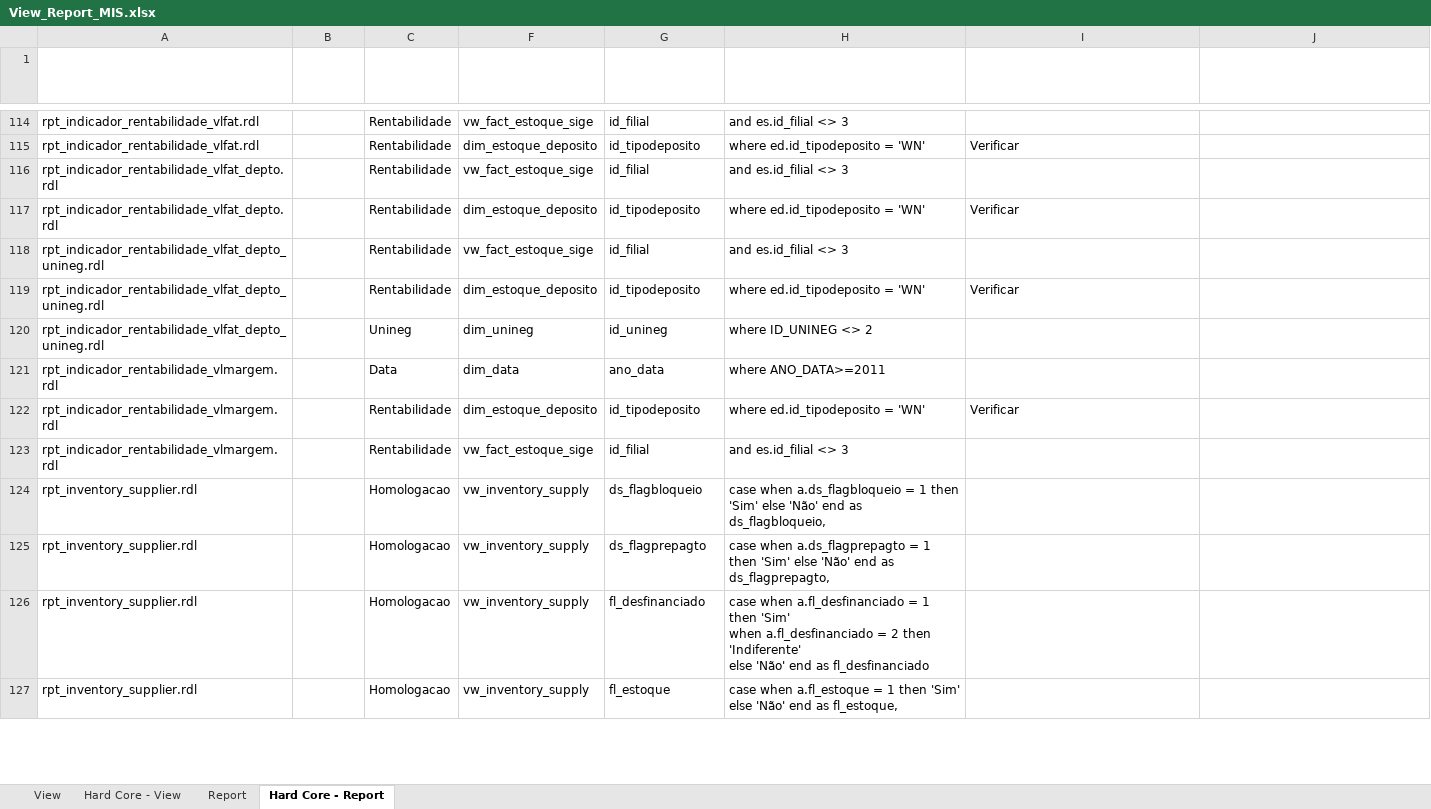
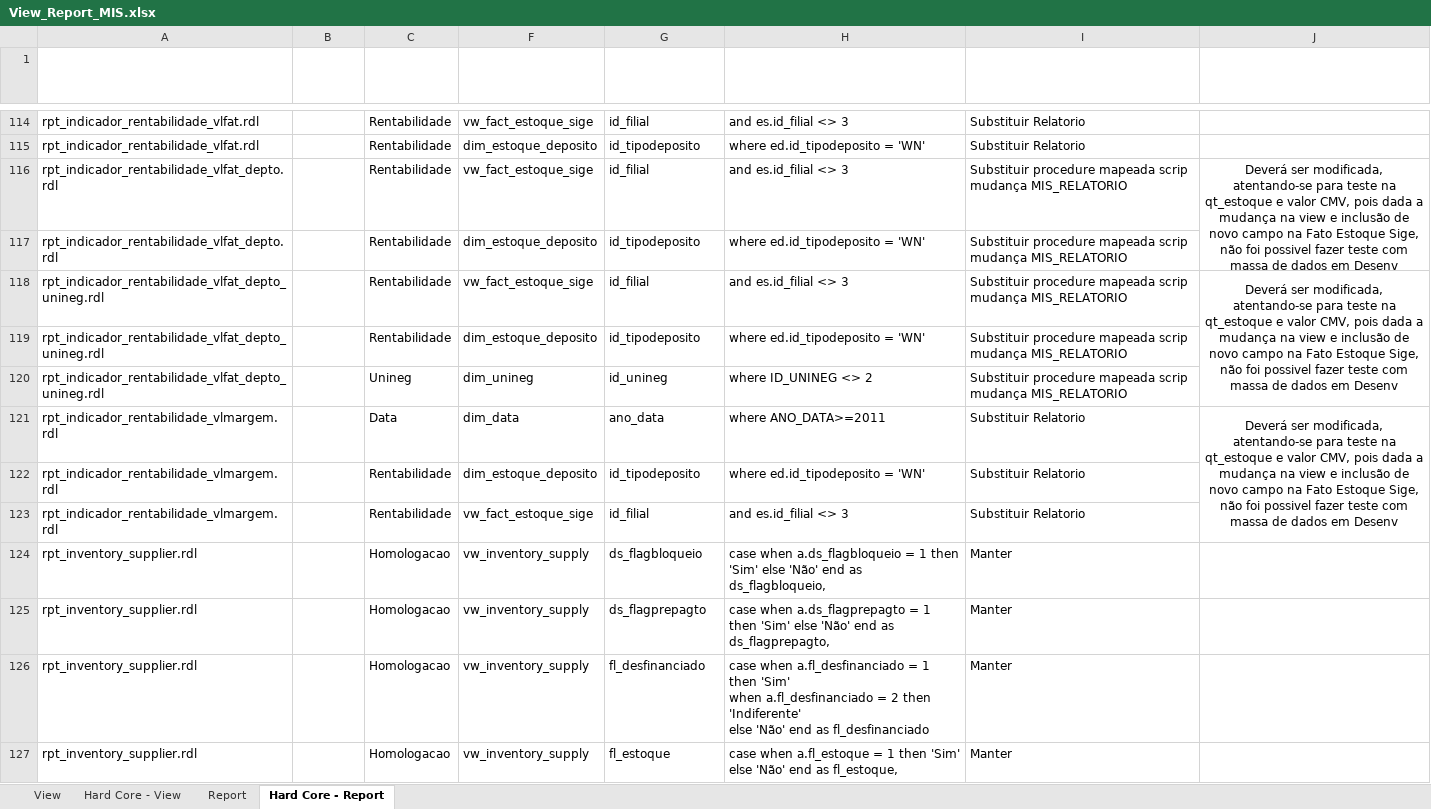
Before and after one commit to patricknaka/Nova, an Excel workbook: Documentação/Planilhas/View_Report_MIS.xlsx, sheet Hard Core - Report, drawn as a sheet; only a part is shown, gaps mark what is left out; values as stored, in another font and other column widths than the file's, no borders; table styles not drawn; the diff covers the shown part only; the diff names each change by its address in the sheet, - before the commit and + after, or states it on an @@ line.

Commit message:
Atualização Planilha View Hard-Code

```diff
--- a/Documentação/Planilhas/View_Report_MIS.xlsx (sheet Hard Core - Report)
+++ b/Documentação/Planilhas/View_Report_MIS.xlsx (sheet Hard Core - Report)
-I114 (Obs): (empty)
+I114 (Obs): Substituir Relatorio
-I115 (Obs): Verificar
+I115 (Obs): Substituir Relatorio
-I116 (Obs): (empty)
+I116 (Obs): Substituir procedure mapeada scrip mudança MIS_RELATORIO
-J116: (empty)
+J116: Deverá ser modificada, atentando-se para teste na qt_estoque e valor CMV, pois dada a mudança na view e inclusão de novo campo na Fato Estoque Sige, não foi possivel fazer teste com massa de dados em Desenv
+J116:J117 merged
-I117 (Obs): Verificar
+I117 (Obs): Substituir procedure mapeada scrip mudança MIS_RELATORIO
-I118 (Obs): (empty)
+I118 (Obs): Substituir procedure mapeada scrip mudança MIS_RELATORIO
-J118: (empty)
+J118: Deverá ser modificada, atentando-se para teste na qt_estoque e valor CMV, pois dada a mudança na view e inclusão de novo campo na Fato Estoque Sige, não foi possivel fazer teste com massa de dados em Desenv
+J118:J120 merged
-I119 (Obs): Verificar
+I119 (Obs): Substituir procedure mapeada scrip mudança MIS_RELATORIO
-I120 (Obs): (empty)
+I120 (Obs): Substituir procedure mapeada scrip mudança MIS_RELATORIO
-I121 (Obs): (empty)
+I121 (Obs): Substituir Relatorio
-J121: (empty)
+J121: Deverá ser modificada, atentando-se para teste na qt_estoque e valor CMV, pois dada a mudança na view e inclusão de novo campo na Fato Estoque Sige, não foi possivel fazer teste com massa de dados em Desenv
+J121:J123 merged
-I122 (Obs): Verificar
+I122 (Obs): Substituir Relatorio
-I123 (Obs): (empty)
+I123 (Obs): Substituir Relatorio
-I124:I127 (Obs): (empty)
+I124:I127 (Obs): Manter
```
Also changed, not shown: 102 edited cells, cell formats and merged cells elsewhere in this sheet.
